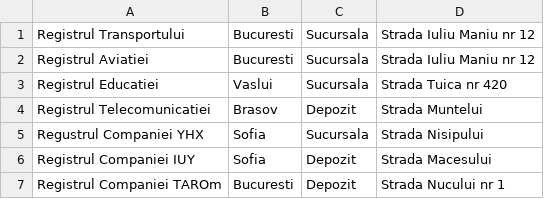
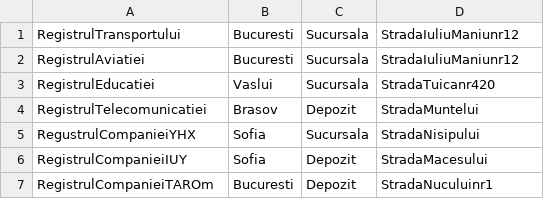
Before and after one commit to IosifGabriel/PaoProject, a CSV file: src/CSV/Registre.csv, drawn as a sheet.

```diff
--- a/src/CSV/Registre.csv
+++ b/src/CSV/Registre.csv
@@ -1,7 +1,7 @@
-Registrul Transportului,Bucuresti,Sucursala,Strada Iuliu Maniu nr 12
-Registrul Aviatiei,Bucuresti,Sucursala,Strada Iuliu Maniu nr 12
-Registrul Educatiei,Vaslui,Sucursala,Strada Tuica nr 420
-Registrul Telecomunicatiei,Brasov,Depozit,Strada Muntelui
-Regustrul Companiei YHX,Sofia,Sucursala,Strada Nisipului
-Registrul Companiei IUY,Sofia,Depozit,Strada Macesului
-Registrul Companiei TAROm,Bucuresti,Depozit,Strada Nucului nr 1
+RegistrulTransportului,Bucuresti,Sucursala,StradaIuliuManiunr12
+RegistrulAviatiei,Bucuresti,Sucursala,StradaIuliuManiunr12
+RegistrulEducatiei,Vaslui,Sucursala,StradaTuicanr420
+RegistrulTelecomunicatiei,Brasov,Depozit,StradaMuntelui
+RegustrulCompanieiYHX,Sofia,Sucursala,StradaNisipului
+RegistrulCompanieiIUY,Sofia,Depozit,StradaMacesului
+RegistrulCompanieiTAROm,Bucuresti,Depozit,StradaNuculuinr1
```
Also changed, not shown: out/production/FirmaArhivistica/CSV/Angajati.csv, out/production/FirmaArhivistica/CSV/Registre.csv, 13 other files.
